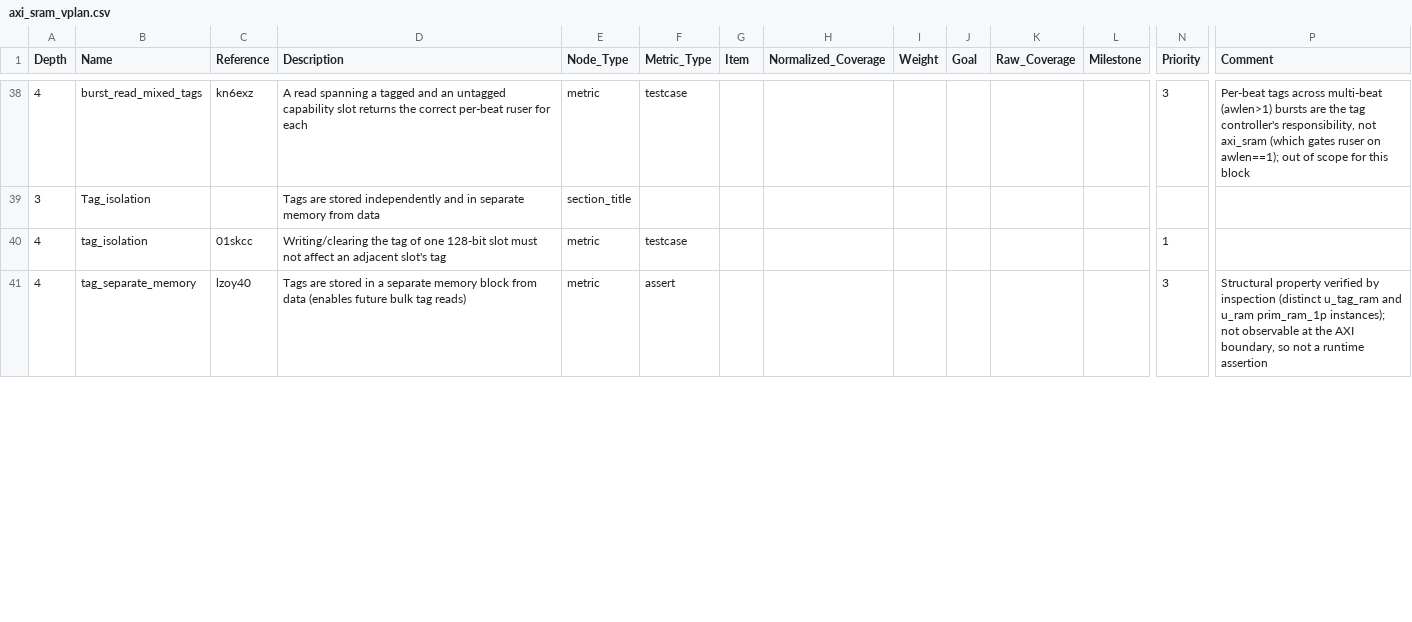
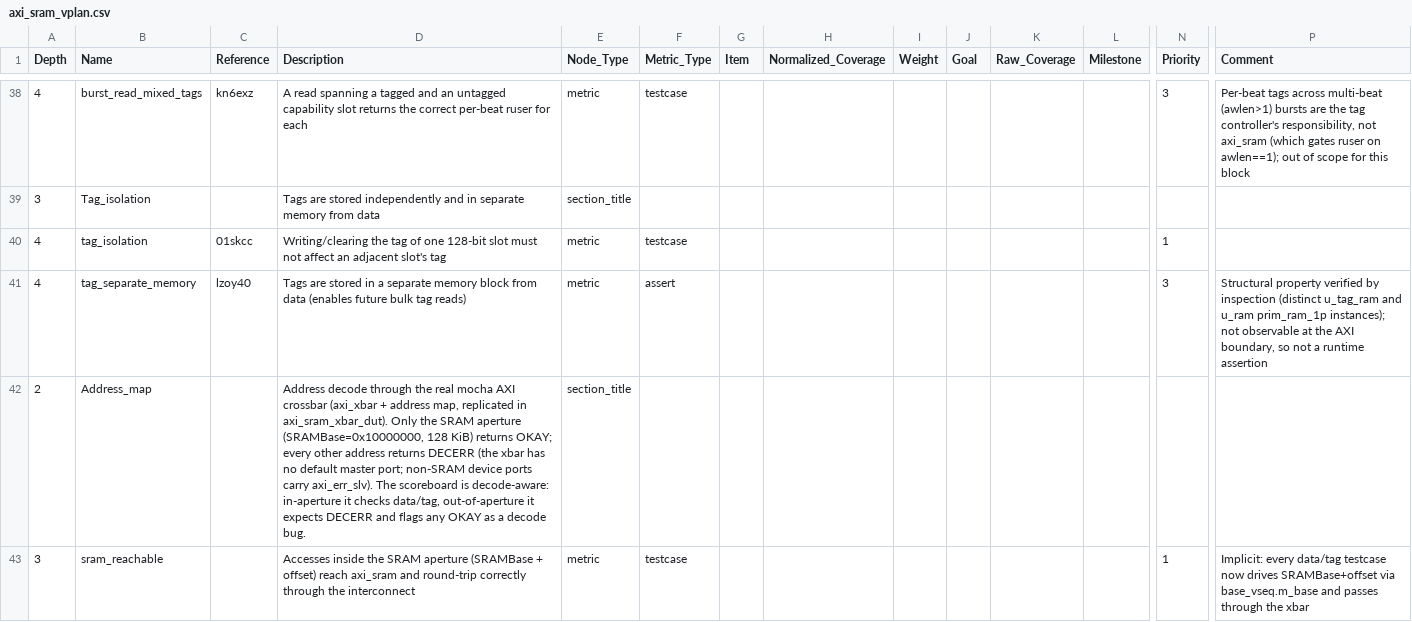
Before and after one commit to tchilikov-semify/mocha, a CSV file: hw/top_chip/dv/axi_sram/axi_sram_vplan.csv, drawn as a sheet; only a part is shown, gaps mark what is left out; rows hold the shown columns only; the diff covers the shown part only; the diff names each change by its address in the sheet, - before the commit and + after, or states it on an @@ line.

Commit message:
add xbar to dut and address range tests

```diff
--- a/hw/top_chip/dv/axi_sram/axi_sram_vplan.csv
+++ b/hw/top_chip/dv/axi_sram/axi_sram_vplan.csv
+row 42: 2 | Address_map |  | Address decode through the real mocha AXI crossbar (axi_xbar + address map, replicated in axi_sram_xbar_dut). Only the SRAM aperture (SRAMBase=0x10000000, 128 KiB) returns OKAY; every other address returns DECERR (the xbar has no default master port; non-SRAM device ports carry axi_err_slv). The scoreboard is decode-aware: in-aperture it checks data/tag, out-of-aperture it expects DECERR and flags any OKAY as a decode bug. | section_title
+row 43: 3 | sram_reachable |  | Accesses inside the SRAM aperture (SRAMBase + offset) reach axi_sram and round-trip correctly through the interconnect | metric | testcase |  |  |  |  |  |  | 1 | Implicit: every data/tag testcase now drives SRAMBase+offset via base_vseq.m_base and passes through the xbar
```
Also changed, not shown: 4 added rows, 1 removed row and 4 edited cells elsewhere in this file, 16 other files.
